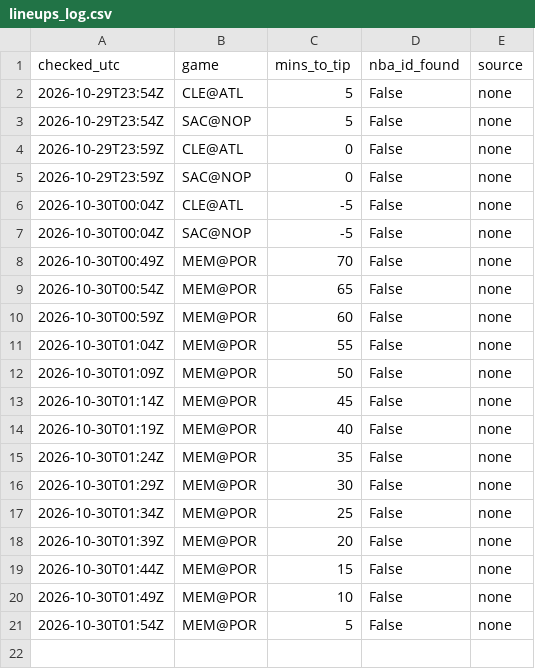
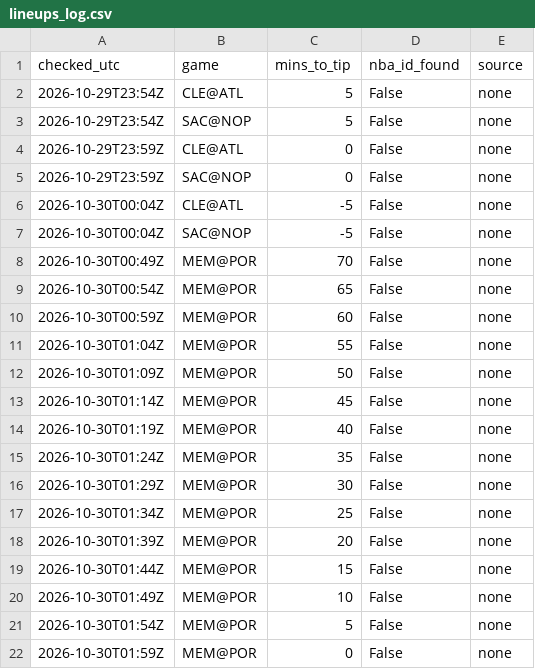
Before and after one commit to shreyaslamba2004-svg/NBA, a CSV file: output/lineups_log.csv, drawn as a sheet.

```diff
--- a/output/lineups_log.csv
+++ b/output/lineups_log.csv
@@ -21 +21,2 @@ checked_utc,game,mins_to_tip,nba_id_found,source
 2026-10-30T01:54Z,MEM@POR,5,False,none
+2026-10-30T01:59Z,MEM@POR,0,False,none
```
Also changed, not shown: logs/market/game_lines.csv.
